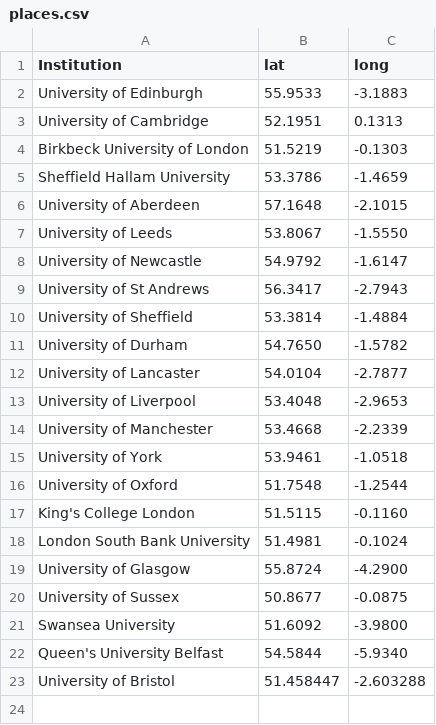
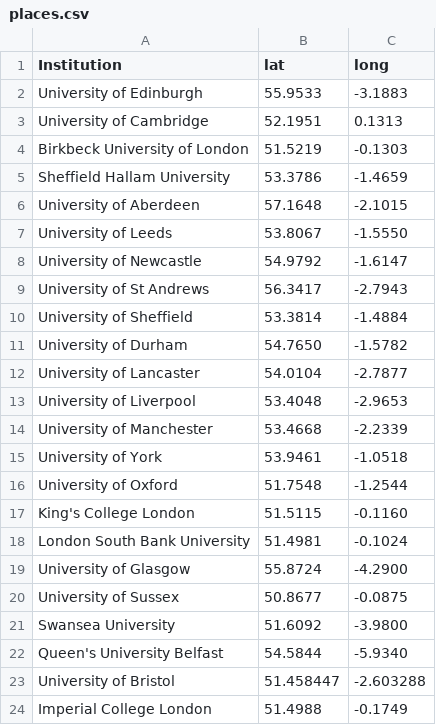
Before and after one commit to sje30/rrs, a CSV file: places.csv, drawn as a sheet.

```diff
--- a/places.csv
+++ b/places.csv
@@ -23 +23,2 @@ Queen's University Belfast,54.5844,-5.9340
 University of Bristol,51.458447,-2.603288
+Imperial College London,51.4988,-0.1749
```
Also changed, not shown: ukinstitutions.csv, 15 other files.
